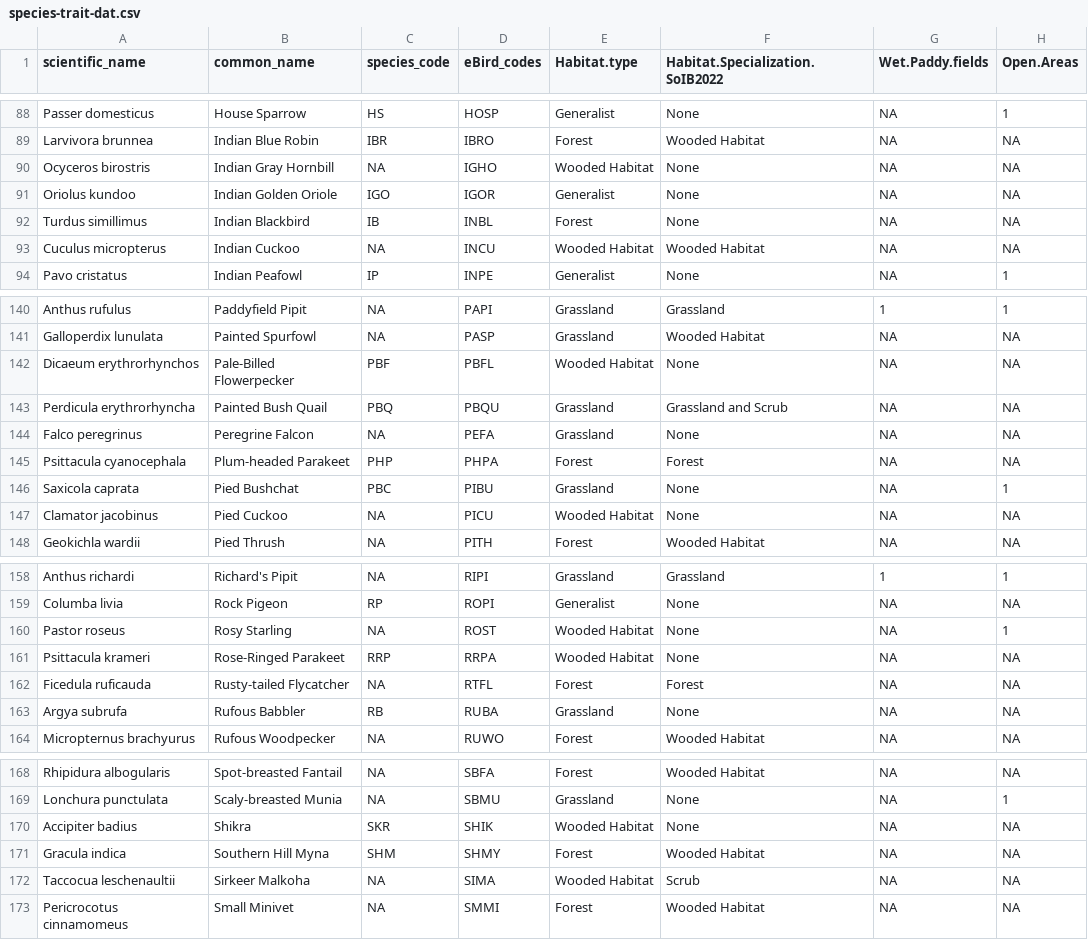
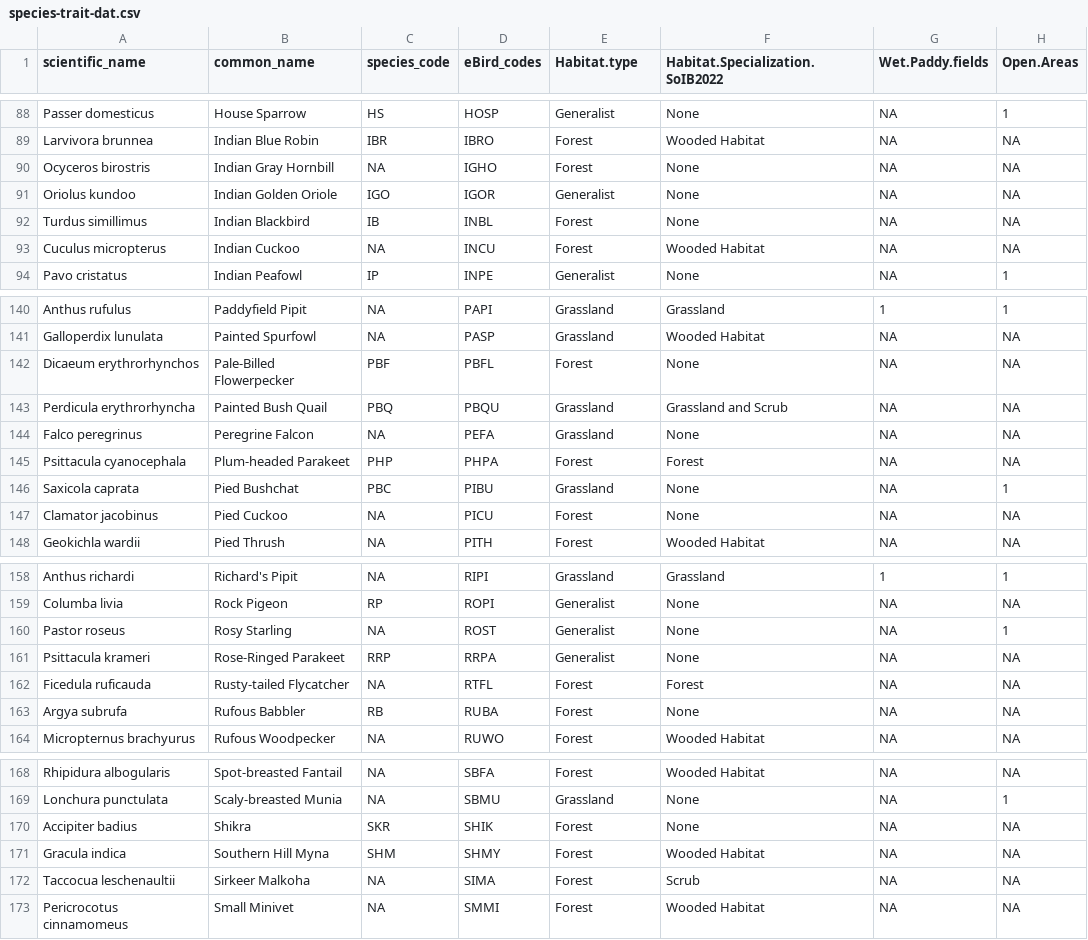
Before and after one commit to vjjan91/nilgiris-resurvey-project, a CSV file: data/species-trait-dat.csv, drawn as a sheet; only a part is shown, gaps mark what is left out; the diff covers the shown part only; the diff names each change by its address in the sheet, - before the commit and + after, or states it on an @@ line.

Commit message:
updated species trait data to reclassify wooded habitat species under forests (since 1850s wooded habitat does not translate to large scale plantations).

```diff
--- a/data/species-trait-dat.csv
+++ b/data/species-trait-dat.csv
-E90 (Habitat.type): Wooded Habitat
+E90 (Habitat.type): Forest
-E93 (Habitat.type): Wooded Habitat
+E93 (Habitat.type): Forest
-E142 (Habitat.type): Wooded Habitat
+E142 (Habitat.type): Forest
-E147 (Habitat.type): Wooded Habitat
+E147 (Habitat.type): Forest
-E160:E161 (Habitat.type): Wooded Habitat
+E160:E161 (Habitat.type): Generalist
-E163 (Habitat.type): Grassland
+E163 (Habitat.type): Forest
-E170 (Habitat.type): Wooded Habitat
+E170 (Habitat.type): Forest
-E172 (Habitat.type): Wooded Habitat
+E172 (Habitat.type): Forest
```
Also changed, not shown: 18 edited cells elsewhere in this file.
